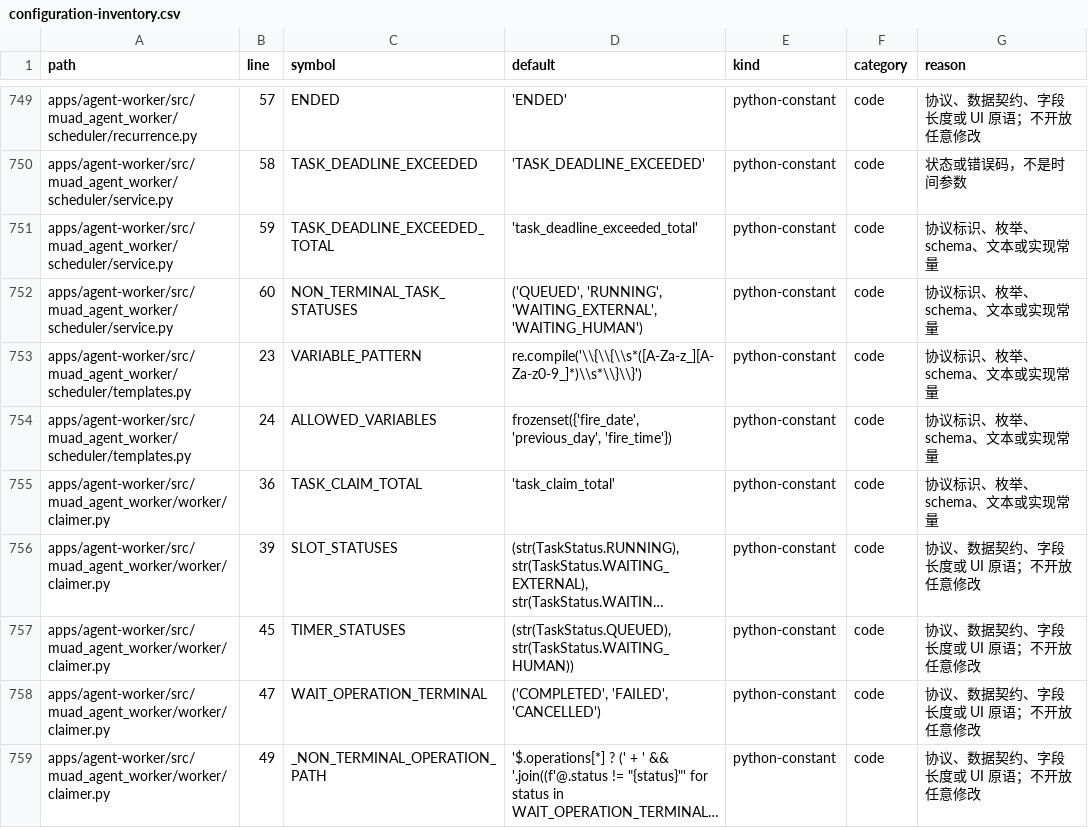
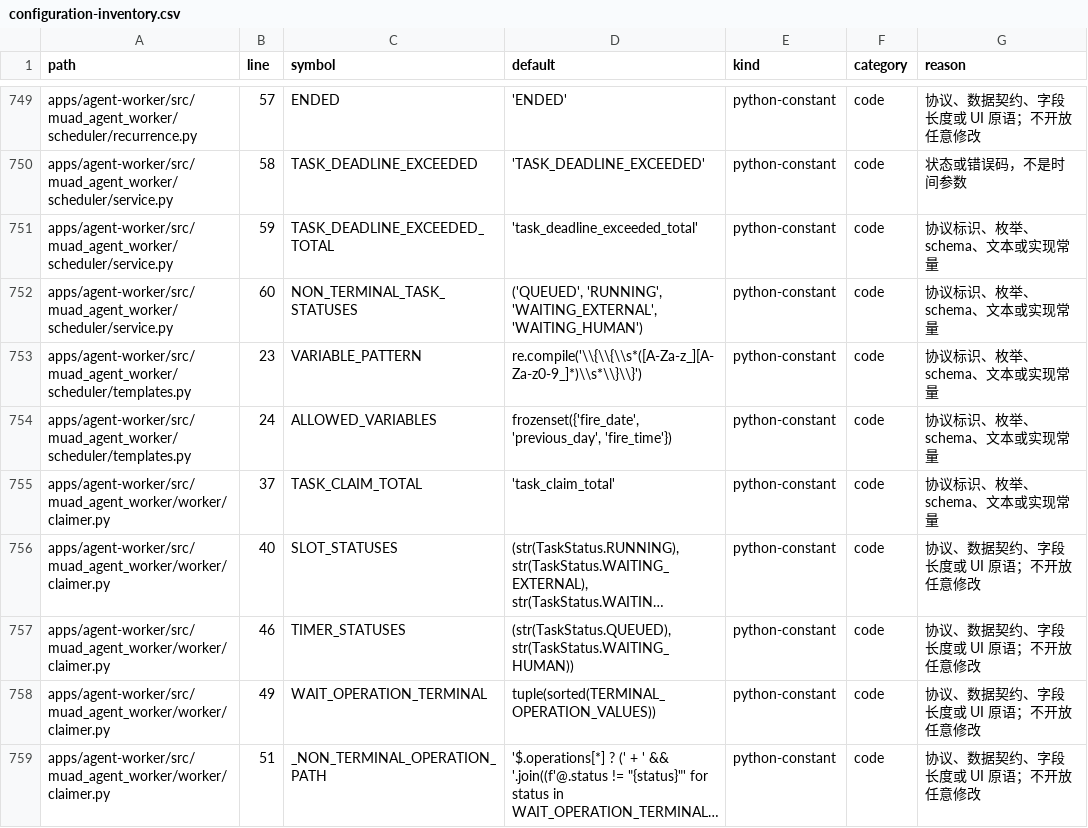
Before and after one commit to Michaelxwb/fluxion-harness, a CSV file: docs/configuration-inventory.csv, drawn as a sheet; only a part is shown, gaps mark what is left out; long unchanged cells end in …; the diff covers the shown part only; the diff names each change by its address in the sheet, - before the commit and + after, or states it on an @@ line.

```diff
--- a/docs/configuration-inventory.csv
+++ b/docs/configuration-inventory.csv
-B755 (line): 36
+B755 (line): 37
-B756 (line): 39
+B756 (line): 40
-B757 (line): 45
+B757 (line): 46
-B758 (line): 47
+B758 (line): 49
-D758 (default): ('COMPLETED', 'FAILED', 'CANCELLED')
+D758 (default): tuple(sorted(TERMINAL_OPERATION_VALUES))
-B759 (line): 49
+B759 (line): 51
```
Also changed, not shown: 17 edited cells elsewhere in this file, 12 other files.
